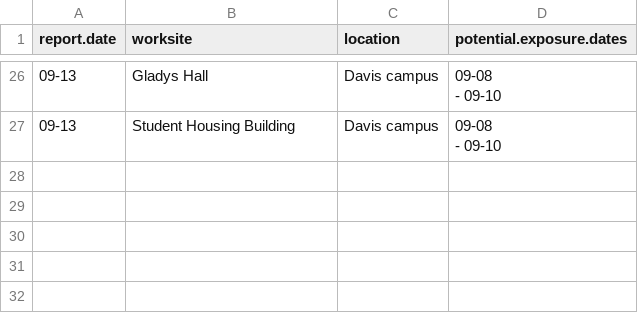
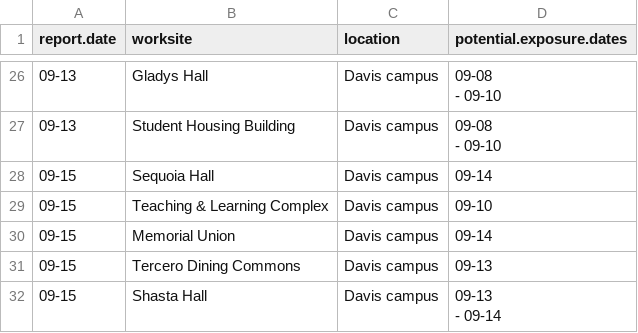
Before and after one commit to datalab-dev/covid_worksite_exposure, a CSV file: data/exposures.csv, drawn as a sheet; only a part is shown, gaps mark what is left out.

```diff
--- a/data/exposures.csv
+++ b/data/exposures.csv
@@ -42 +42,7 @@
  - 09-10"
+"09-15","Sequoia Hall","Davis campus","09-14"
+"09-15","Teaching & Learning Complex","Davis campus","09-10"
+"09-15","Memorial Union","Davis campus","09-14"
+"09-15","Tercero Dining Commons","Davis campus","09-13"
+"09-15","Shasta Hall","Davis campus","09-13
+ - 09-14"
```
Also changed, not shown: 3 other files.
